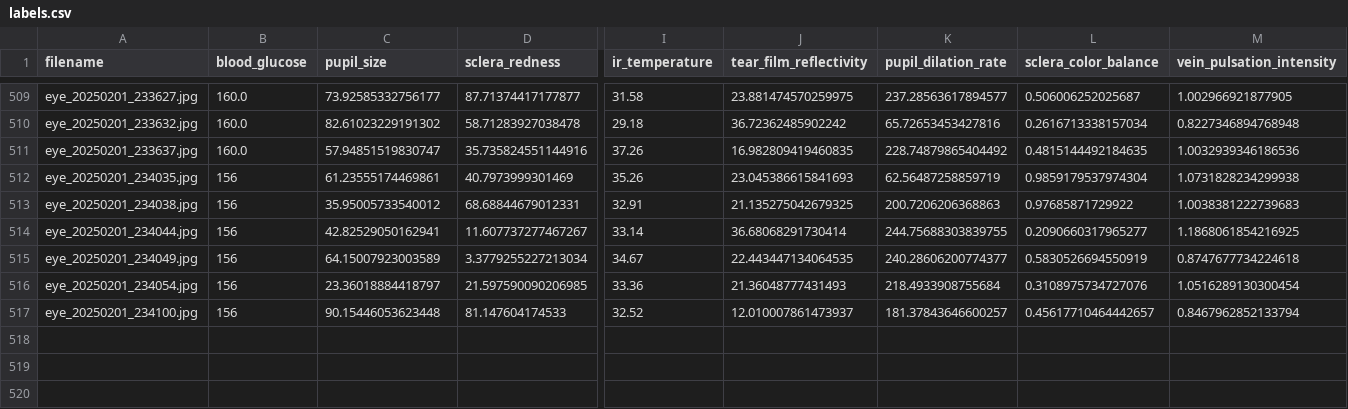
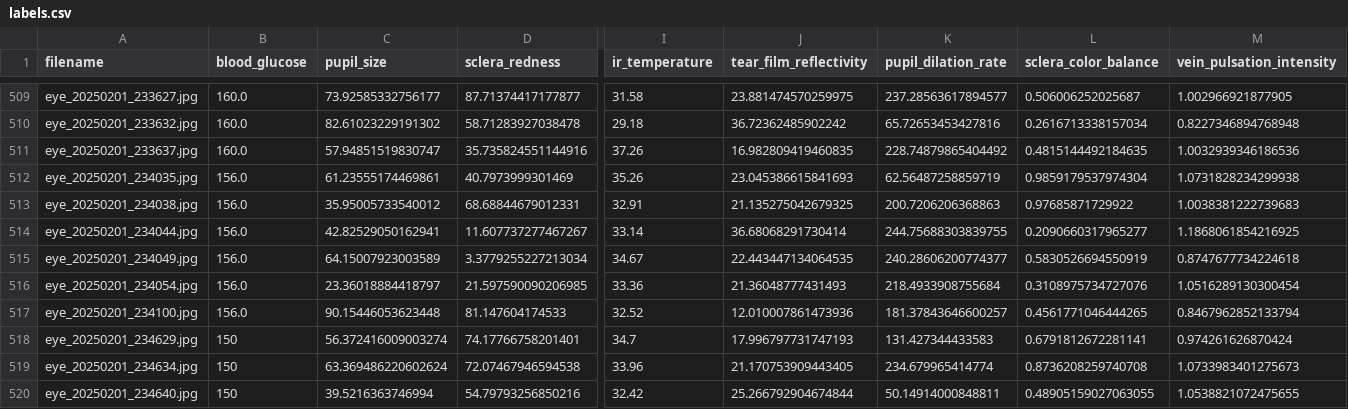
Before and after one commit to jtb21091/EyeBloodGlucose, a CSV file: eye_glucose_data/labels.csv, drawn as a sheet; only a part is shown, gaps mark what is left out; rows hold the shown columns only; the diff names each change by its address in the sheet, - before the commit and + after, or states it on an @@ line.

```diff
--- a/eye_glucose_data/labels.csv
+++ b/eye_glucose_data/labels.csv
-B512:B517 (blood_glucose): 156
+B512:B517 (blood_glucose): 156.0
-J517 (tear_film_reflectivity): 12.010007861473937
+J517 (tear_film_reflectivity): 12.010007861473936
-L517 (sclera_color_balance): 0.45617710464442657
+L517 (sclera_color_balance): 0.4561771046444265
+row 518: eye_20250201_234629.jpg | 150 | 56.372416009003274 | 74.17766758201401 | 34.7 | 17.996797731747193 | 131.427344433583 | 0.6791812672281141 | 0.974261626870424
+row 519: eye_20250201_234634.jpg | 150 | 63.369486220602624 | 72.07467946594538 | 33.96 | 21.170753909443405 | 234.679965414774 | 0.8736208259740708 | 1.0733983401275673
+row 520: eye_20250201_234640.jpg | 150 | 39.5216363746994 | 54.79793256850216 | 32.42 | 25.266792904674844 | 50.14914000848811 | 0.48905159027063055 | 1.0538821072475655
```
Also changed, not shown: best_model_metrics.csv, 1 other file.
